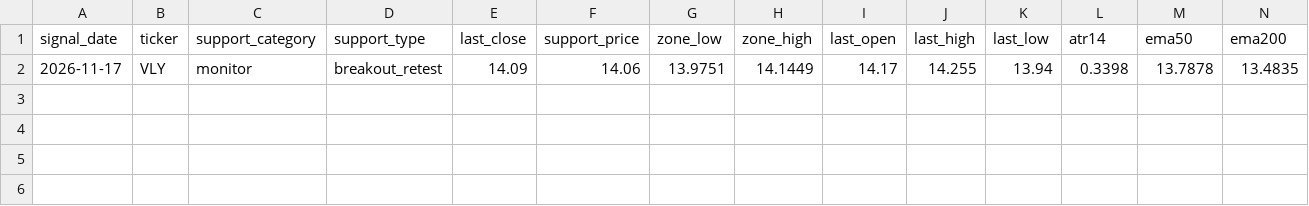
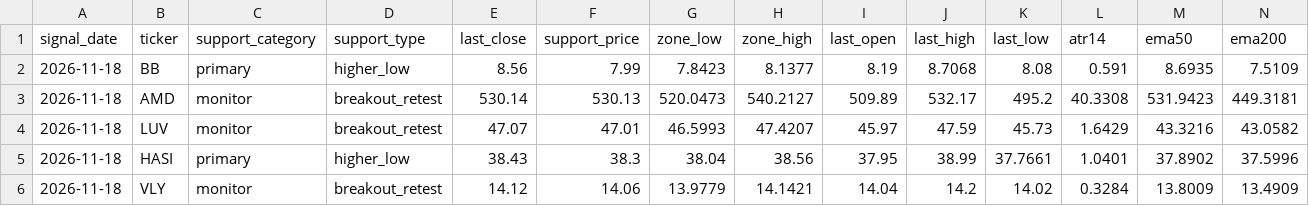
Before and after one commit to sliemalocalcouncil/support-scanner, a CSV file: out/signals_latest.csv, drawn as a sheet; only a part is shown; removed rows and columns are numbered as before the commit, all else as after; rows hold the shown columns only; the diff names each change by its address in the sheet, - before the commit and + after, or states it on an @@ line.

```diff
--- a/out/signals_latest.csv
+++ b/out/signals_latest.csv
-row 2: 2026-11-17 | VLY | monitor | breakout_retest | 14.09 | 14.06 | 13.9751 | 14.1449 | 14.17 | 14.255 | 13.94 | 0.3398 | 13.7878 | 13.4835
+row 2: 2026-11-18 | BB | primary | higher_low | 8.56 | 7.99 | 7.8423 | 8.1377 | 8.19 | 8.7068 | 8.08 | 0.591 | 8.6935 | 7.5109
+row 3: 2026-11-18 | AMD | monitor | breakout_retest | 530.14 | 530.13 | 520.0473 | 540.2127 | 509.89 | 532.17 | 495.2 | 40.3308 | 531.9423 | 449.3181
+row 4: 2026-11-18 | LUV | monitor | breakout_retest | 47.07 | 47.01 | 46.5993 | 47.4207 | 45.97 | 47.59 | 45.73 | 1.6429 | 43.3216 | 43.0582
+row 5: 2026-11-18 | HASI | primary | higher_low | 38.43 | 38.3 | 38.04 | 38.56 | 37.95 | 38.99 | 37.7661 | 1.0401 | 37.8902 | 37.5996
+row 6: 2026-11-18 | VLY | monitor | breakout_retest | 14.12 | 14.06 | 13.9779 | 14.1421 | 14.04 | 14.2 | 14.02 | 0.3284 | 13.8009 | 13.4909
```
Also changed, not shown: 5 other files.
